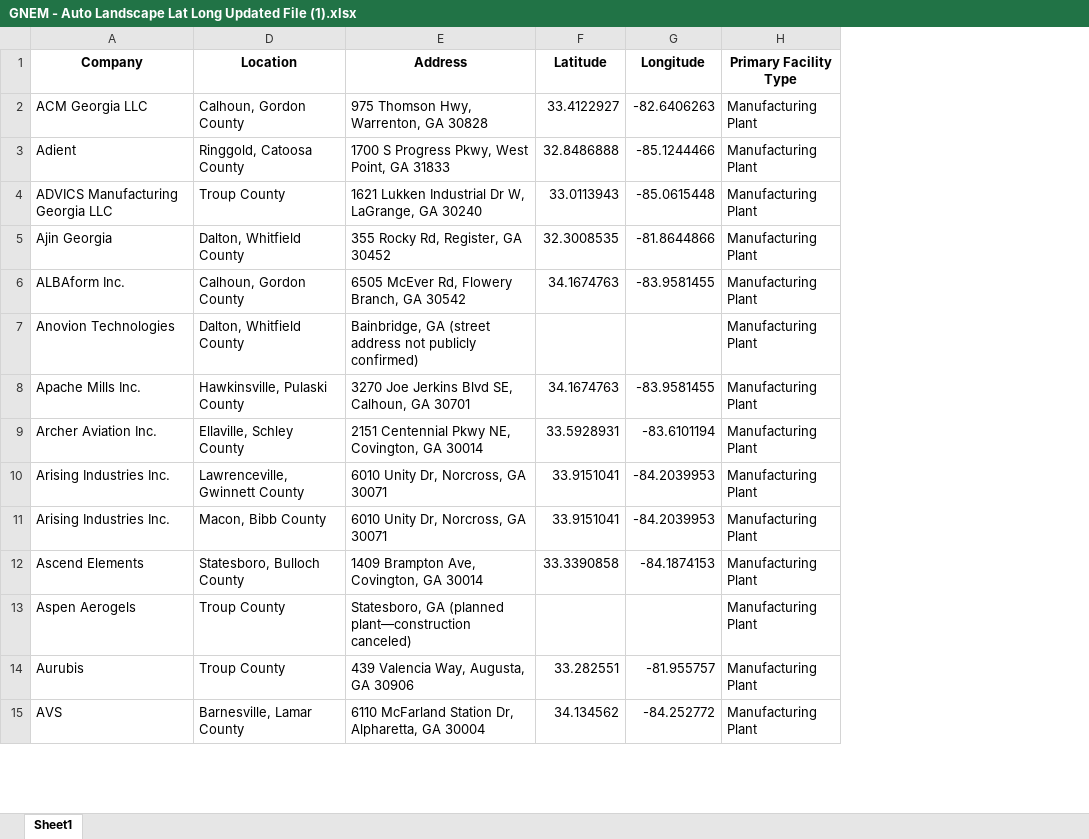
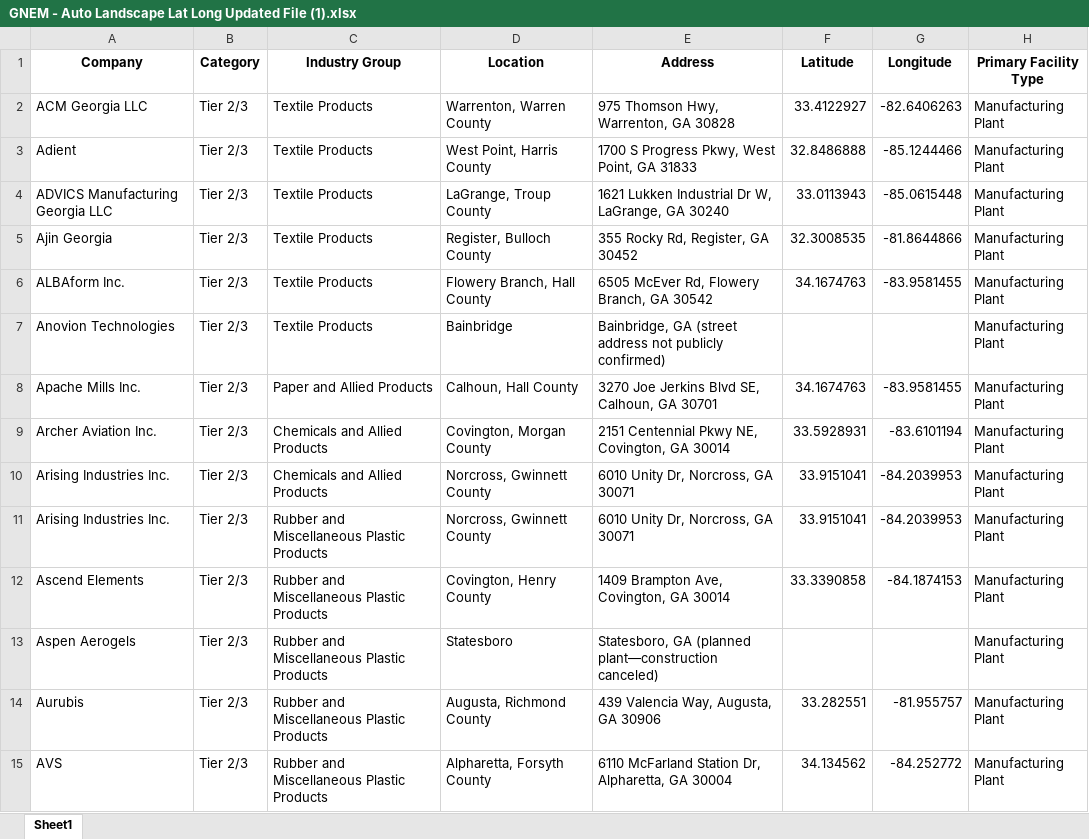
Before and after one commit to sreejamuvva2002/PAST_GEO_MAP_VIEW, an Excel workbook: GEOJSON_MAP_VIEW/data/GNEM - Auto Landscape Lat Long Updated File (1).xlsx, sheet Sheet1, drawn as a sheet; only a part is shown; values as stored, in another font and other column widths than the file's, no borders; charts and pictures not drawn; the diff covers the shown part only; the diff names each change by its address in the sheet, - before the commit and + after, or states it on an @@ line.

Commit message:
Updated locations

```diff
--- a/GEOJSON_MAP_VIEW/data/GNEM - Auto Landscape Lat Long Updated File (1).xlsx (sheet Sheet1)
+++ b/GEOJSON_MAP_VIEW/data/GNEM - Auto Landscape Lat Long Updated File (1).xlsx (sheet Sheet1)
@@ column B (Category) unhidden, rows 2-15: all Tier 2/3 @@
@@ column C (Industry Group) unhidden, rows 2-15: Textile Products | Textile Products | Textile Products | Textile Products | Textile Products | Textile Products | Paper and Allied Products | Chemicals and Allied Products | Chemicals and Allied Products | Rubber and Miscellaneous Plastic Products | Rubber and Miscellaneous Plastic Products | Rubber and Miscellaneous Plastic Products | Rubber and Miscellaneous Plastic Products | Rubber and Miscellaneous Plastic Products @@
-D2 (Location): Calhoun, Gordon County
+D2 (Location): Warrenton, Warren County
-D3 (Location): Ringgold, Catoosa County
+D3 (Location): West Point, Harris County
-D4 (Location): Troup County
+D4 (Location): LaGrange, Troup County
-D5 (Location): Dalton, Whitfield County
+D5 (Location): Register, Bulloch County
-D6 (Location): Calhoun, Gordon County
+D6 (Location): Flowery Branch, Hall County
-D7 (Location): Dalton, Whitfield County
+D7 (Location): Bainbridge
-D8 (Location): Hawkinsville, Pulaski County
+D8 (Location): Calhoun, Hall County
-D9 (Location): Ellaville, Schley County
+D9 (Location): Covington, Morgan County
-D10 (Location): Lawrenceville, Gwinnett County
+D10 (Location): Norcross, Gwinnett County
-D11 (Location): Macon, Bibb County
+D11 (Location): Norcross, Gwinnett County
-D12 (Location): Statesboro, Bulloch County
+D12 (Location): Covington, Henry County
-D13 (Location): Troup County
+D13 (Location): Statesboro
-D14 (Location): Troup County
+D14 (Location): Augusta, Richmond County
-D15 (Location): Barnesville, Lamar County
+D15 (Location): Alpharetta, Forsyth County
```
Also changed, not shown: 188 edited cells elsewhere in this sheet, charts or pictures, 1 other file.
